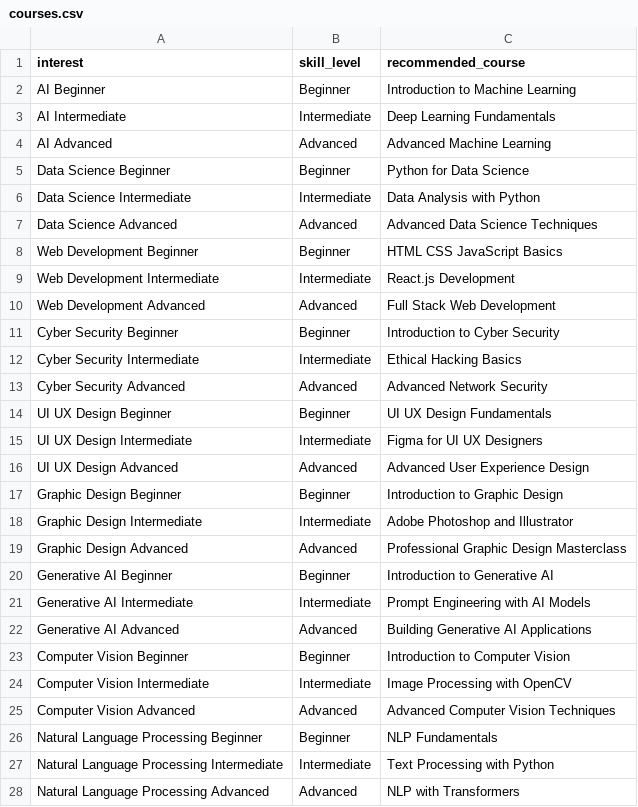
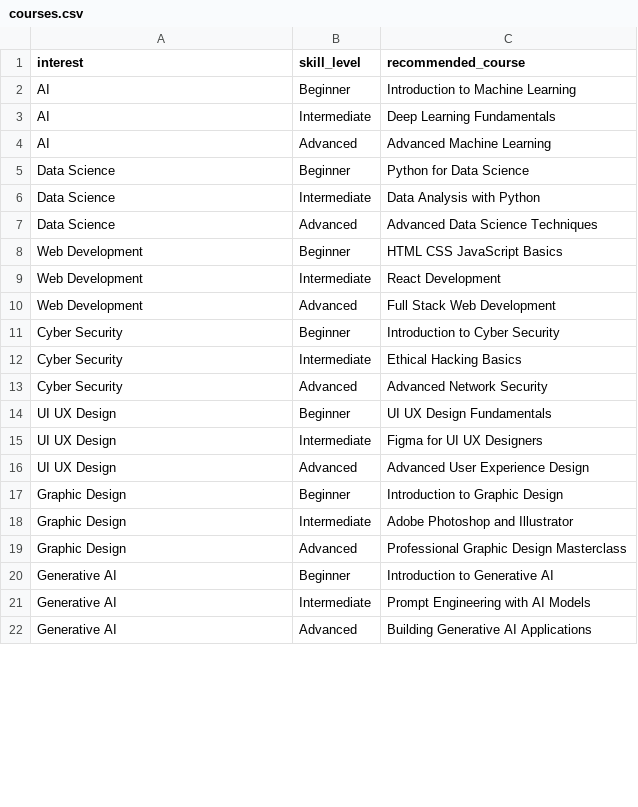
Before and after one commit to mythili322/CODEVEDX, a CSV file: Smart Recommendation System (Course Recommendation System)/courses.csv, drawn as a sheet; only a part is shown; the diff covers the shown part only.

Commit message:
Refactor course recommendations in courses.csv
Updated course recommendations to include broader categories and removed redundancy.

```diff
--- a/Smart Recommendation System (Course Recommendation System)/courses.csv
+++ b/Smart Recommendation System (Course Recommendation System)/courses.csv
@@ -1,28 +1,22 @@
 interest,skill_level,recommended_course
-AI Beginner,Beginner,Introduction to Machine Learning
-AI Intermediate,Intermediate,Deep Learning Fundamentals
-AI Advanced,Advanced,Advanced Machine Learning
-Data Science Beginner,Beginner,Python for Data Science
-Data Science Intermediate,Intermediate,Data Analysis with Python
-Data Science Advanced,Advanced,Advanced Data Science Techniques
-Web Development Beginner,Beginner,HTML CSS JavaScript Basics
-Web Development Intermediate,Intermediate,React.js Development
-Web Development Advanced,Advanced,Full Stack Web Development
-Cyber Security Beginner,Beginner,Introduction to Cyber Security
-Cyber Security Intermediate,Intermediate,Ethical Hacking Basics
-Cyber Security Advanced,Advanced,Advanced Network Security
-UI UX Design Beginner,Beginner,UI UX Design Fundamentals
-UI UX Design Intermediate,Intermediate,Figma for UI UX Designers
-UI UX Design Advanced,Advanced,Advanced User Experience Design
-Graphic Design Beginner,Beginner,Introduction to Graphic Design
-Graphic Design Intermediate,Intermediate,Adobe Photoshop and Illustrator
-Graphic Design Advanced,Advanced,Professional Graphic Design Masterclass
-Generative AI Beginner,Beginner,Introduction to Generative AI
-Generative AI Intermediate,Intermediate,Prompt Engineering with AI Models
-Generative AI Advanced,Advanced,Building Generative AI Applications
-Computer Vision Beginner,Beginner,Introduction to Computer Vision
-Computer Vision Intermediate,Intermediate,Image Processing with OpenCV
-Computer Vision Advanced,Advanced,Advanced Computer Vision Techniques
-Natural Language Processing Beginner,Beginner,NLP Fundamentals
-Natural Language Processing Intermediate,Intermediate,Text Processing with Python
-Natural Language Processing Advanced,Advanced,NLP with Transformers
+AI,Beginner,Introduction to Machine Learning
+AI,Intermediate,Deep Learning Fundamentals
+AI,Advanced,Advanced Machine Learning
+Data Science,Beginner,Python for Data Science
+Data Science,Intermediate,Data Analysis with Python
+Data Science,Advanced,Advanced Data Science Techniques
+Web Development,Beginner,HTML CSS JavaScript Basics
+Web Development,Intermediate,React Development
+Web Development,Advanced,Full Stack Web Development
+Cyber Security,Beginner,Introduction to Cyber Security
+Cyber Security,Intermediate,Ethical Hacking Basics
+Cyber Security,Advanced,Advanced Network Security
+UI UX Design,Beginner,UI UX Design Fundamentals
+UI UX Design,Intermediate,Figma for UI UX Designers
+UI UX Design,Advanced,Advanced User Experience Design
+Graphic Design,Beginner,Introduction to Graphic Design
+Graphic Design,Intermediate,Adobe Photoshop and Illustrator
+Graphic Design,Advanced,Professional Graphic Design Masterclass
+Generative AI,Beginner,Introduction to Generative AI
+Generative AI,Intermediate,Prompt Engineering with AI Models
+Generative AI,Advanced,Building Generative AI Applications
```
Also changed, not shown: 6 edited cells elsewhere in this file.
